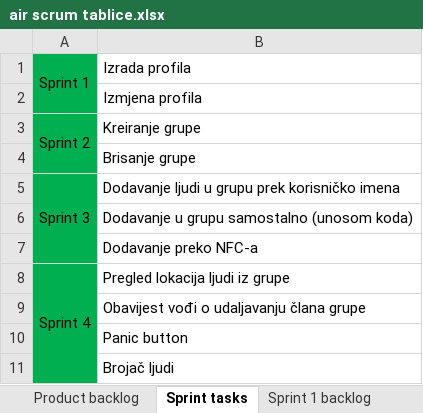
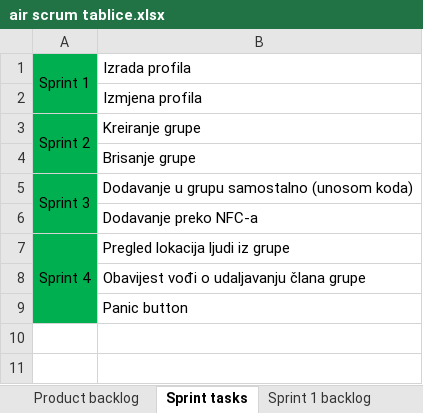
Before and after one commit to mvracan/air-projekt, an Excel workbook: dokumentacija/air scrum tablice.xlsx, sheet Sprint tasks, drawn as a sheet; values as stored, in another font and other column widths than the file's, no borders; removed rows and columns are numbered as before the commit, all else as after; the diff names each change by its address in the sheet, - before the commit and + after, or states it on an @@ line.

```diff
--- a/dokumentacija/air scrum tablice.xlsx (sheet Sprint tasks)
+++ b/dokumentacija/air scrum tablice.xlsx (sheet Sprint tasks)
-row 5: Sprint 3 | Dodavanje ljudi u grupu prek korisničko imena
-A5: (empty)
+A5: Sprint 3
+A5:A6 merged
-row 11:  | Brojač ljudi
```
Also changed, not shown: sheet Sprint 3 backlog, sheet Product backlog, charts or pictures, 6 other files.
